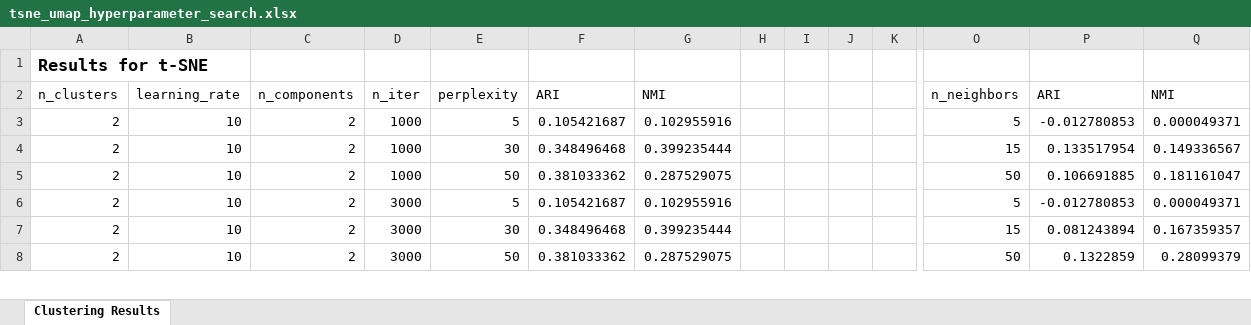
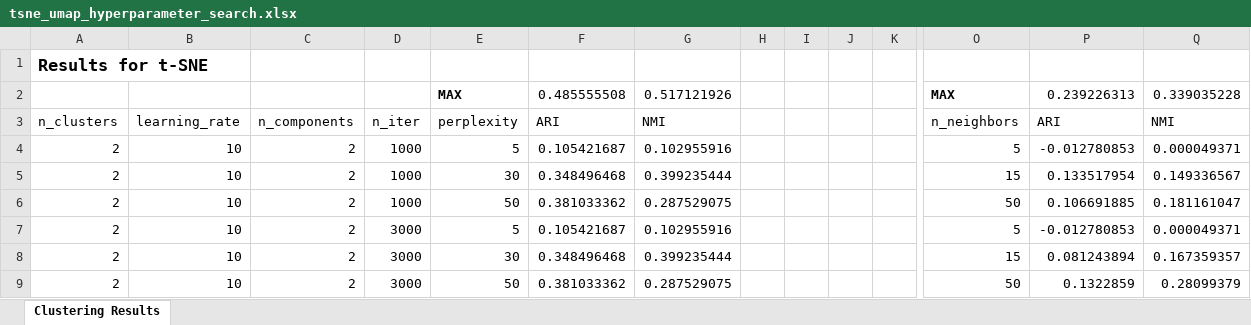
Before and after one commit to ariellubonja/DiffTumor, an Excel workbook: tsne_umap_hyperparameter_search.xlsx, sheet Clustering Results, drawn as a sheet; only a part is shown, gaps mark what is left out; values as stored, in another font and other column widths than the file's, no borders; conditional formats not drawn; rows hold the shown columns only; the diff names each change by its address in the sheet, - before the commit and + after, or states it on an @@ line.

Commit message:
Excel analyze hyperparam results

```diff
--- a/tsne_umap_hyperparameter_search.xlsx (sheet Clustering Results)
+++ b/tsne_umap_hyperparameter_search.xlsx (sheet Clustering Results)
+row 2:  |  |  |  | MAX | 0.485555508 | 0.517121926 |  |  |  |  | MAX | 0.239226313 | 0.339035228
```
